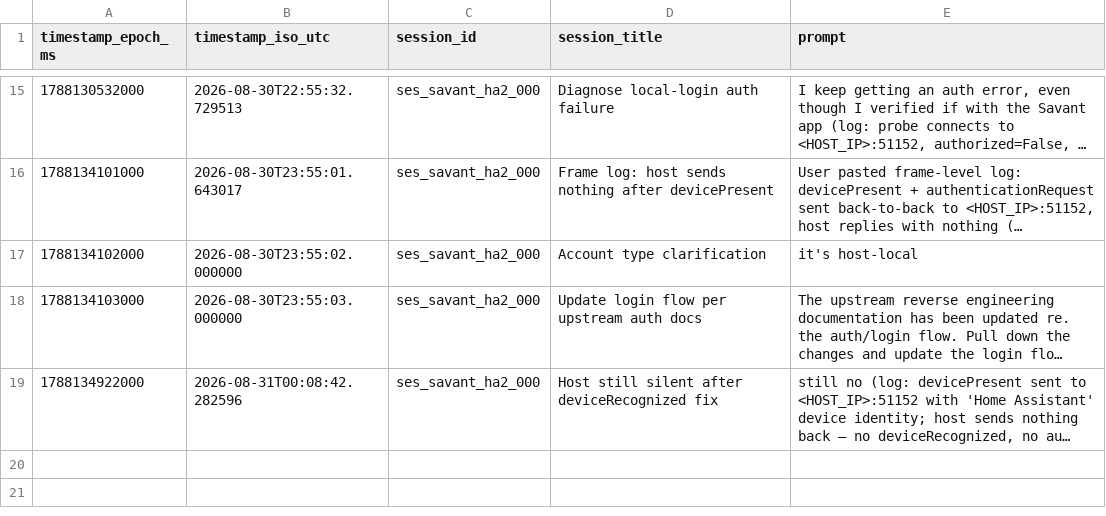
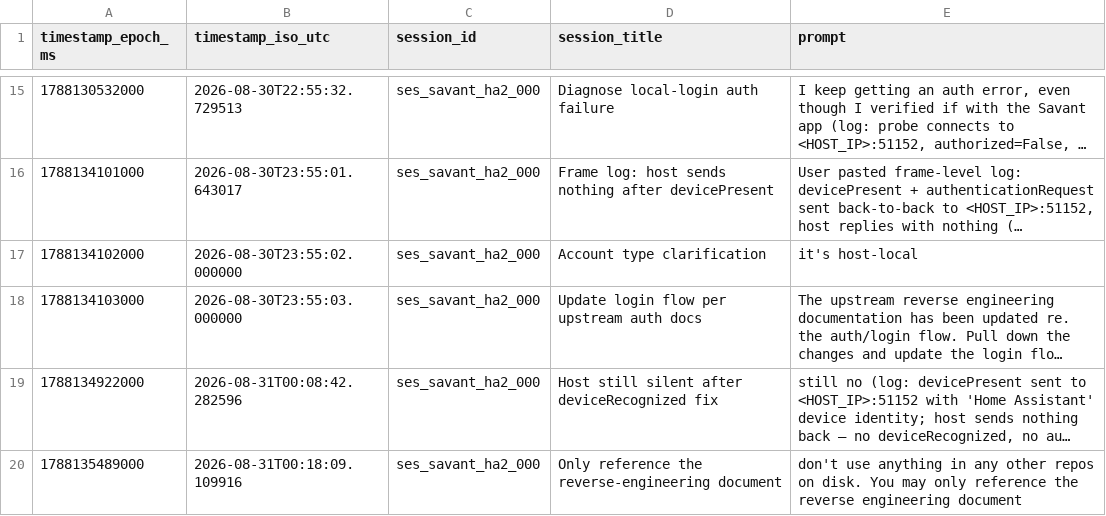
Before and after one commit to hpux735/savant-ha, a CSV file: savant_ha_prompts.csv, drawn as a sheet; only a part is shown, gaps mark what is left out; long unchanged cells end in …; the diff names each change by its address in the sheet, - before the commit and + after, or states it on an @@ line.

Commit message:
Send Origin header on the WSS upgrade to match the observed app handshake
Driven by the prompt (verbatim):

"don't use anything in any other repos on disk.  You may only reference the reverse
engineering document"

Reworking the client strictly from the reverse-engineering document (PROTOCOL.md
§4.3), the app's upgrade request carries "Origin: wss://<host>:<port>".  aiohttp sends
no Origin header unless explicitly told, so add it to match the observed handshake.

- savant_client.py: pass origin="wss://<host>:<port>" to ws_connect.
- savant_ha_prompts.csv: appended the prompt.

```diff
--- a/savant_ha_prompts.csv
+++ b/savant_ha_prompts.csv
+row 20: 1788135489000 | 2026-08-31T00:18:09.109916 | ses_savant_ha2_000 | Only reference the reverse-engineering document | don't use anything in any other repos on disk. You may only reference the reverse engineering document
```
Also changed, not shown: 1 other file.
